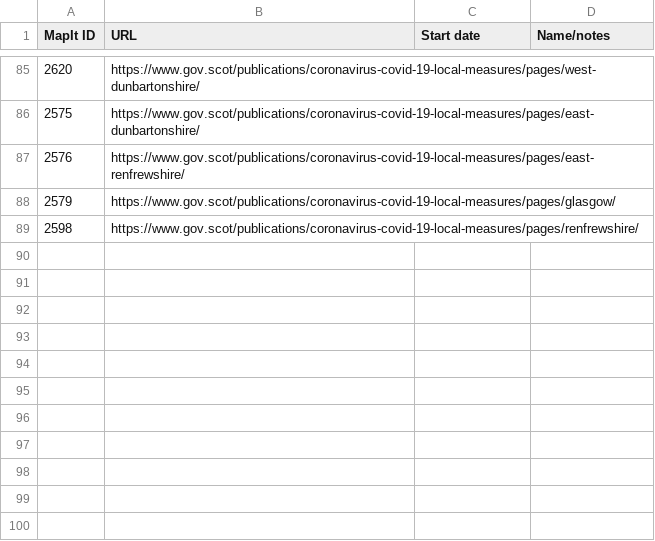
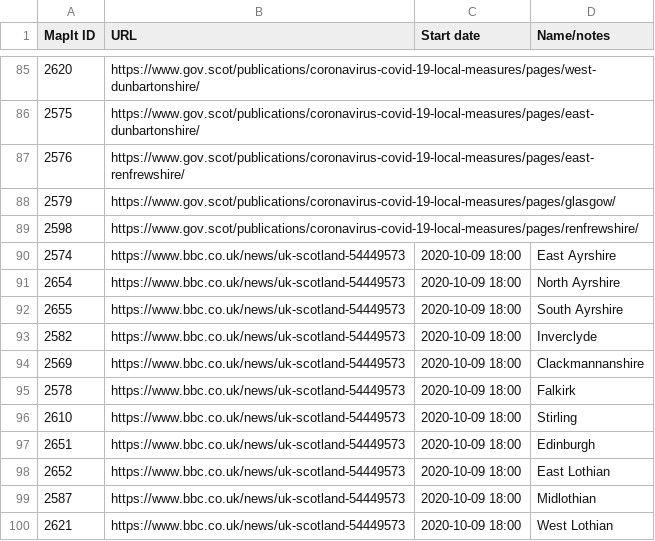
Before and after one commit to dracos/local-lockdown-lookup, a CSV file: areas.csv, drawn as a sheet; only a part is shown, gaps mark what is left out.

Commit message:
New Scotland areas from Friday.
I did this originally with the Health Boards, but this is easier with the existing code.

```diff
--- a/areas.csv
+++ b/areas.csv
@@ -89 +89,12 @@ MapIt ID,URL,Start date,Name/notes
 2598,https://www.gov.scot/publications/coronavirus-covid-19-local-measures/pages/renfrewshire/,,
+2574,https://www.bbc.co.uk/news/uk-scotland-54449573,2020-10-09 18:00,East Ayrshire
+2654,https://www.bbc.co.uk/news/uk-scotland-54449573,2020-10-09 18:00,North Ayrshire
+2655,https://www.bbc.co.uk/news/uk-scotland-54449573,2020-10-09 18:00,South Ayrshire
+2582,https://www.bbc.co.uk/news/uk-scotland-54449573,2020-10-09 18:00,Inverclyde
+2569,https://www.bbc.co.uk/news/uk-scotland-54449573,2020-10-09 18:00,Clackmannanshire
+2578,https://www.bbc.co.uk/news/uk-scotland-54449573,2020-10-09 18:00,Falkirk
+2610,https://www.bbc.co.uk/news/uk-scotland-54449573,2020-10-09 18:00,Stirling
+2651,https://www.bbc.co.uk/news/uk-scotland-54449573,2020-10-09 18:00,Edinburgh
+2652,https://www.bbc.co.uk/news/uk-scotland-54449573,2020-10-09 18:00,East Lothian
+2587,https://www.bbc.co.uk/news/uk-scotland-54449573,2020-10-09 18:00,Midlothian
+2621,https://www.bbc.co.uk/news/uk-scotland-54449573,2020-10-09 18:00,West Lothian
```
